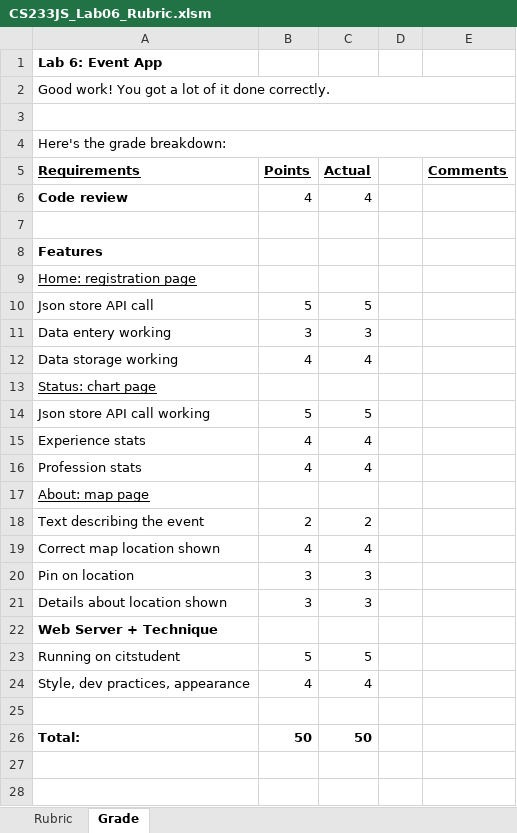
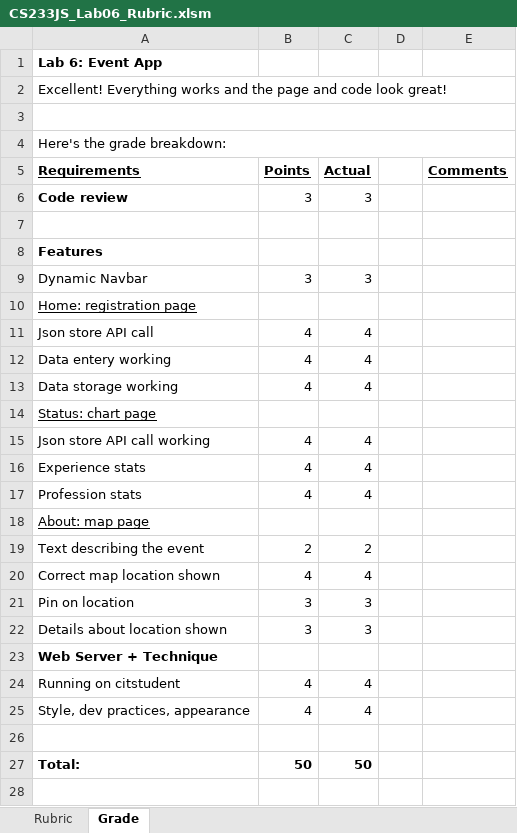
Before and after one commit to LCC-CIT/CS233JS-CourseMaterials, an Excel workbook: Labs/Lab06/CS233JS_Lab06_Rubric.xlsm, sheet Grade, drawn as a sheet; only a part is shown; the shorter side is filled out with more unchanged rows; values as stored, in another font and other column widths than the file's, no borders; charts and pictures not drawn; addresses are those after the commit; the diff names each change by its address in the sheet, - before the commit and + after, or states it on an @@ line.

```diff
--- a/Labs/Lab06/CS233JS_Lab06_Rubric.xlsm (sheet Grade)
+++ b/Labs/Lab06/CS233JS_Lab06_Rubric.xlsm (sheet Grade)
-A2 (Requirements): Good work! You got a lot of it done correctly.
+A2 (Requirements): Excellent! Everything works and the page and code look great!
-B6 (Points): 4
+B6 (Points): 3
-C6 (Actual): 4
+C6 (Actual): 3
+row 9: Dynamic Navbar | 3 | 3
-B11 (Points): 5
+B11 (Points): 4
-C11 (Actual): 5
+C11 (Actual): 4
-B12 (Points): 3
+B12 (Points): 4
-C12 (Actual): 3
+C12 (Actual): 4
-B15 (Points): 5
+B15 (Points): 4
-C15 (Actual): 5
+C15 (Actual): 4
-B24 (Points): 5
+B24 (Points): 4
-C24 (Actual): 5
+C24 (Actual): 4
```
Also changed, not shown: sheet Rubric, charts or pictures.
